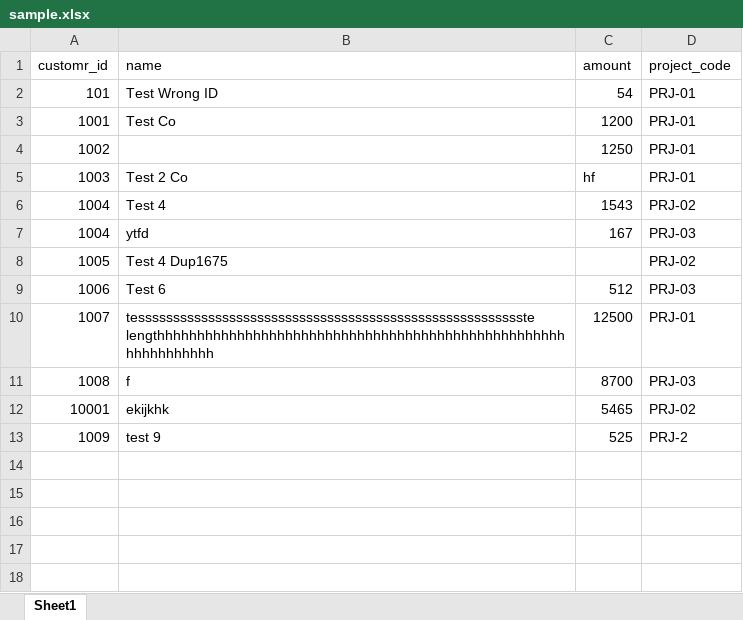
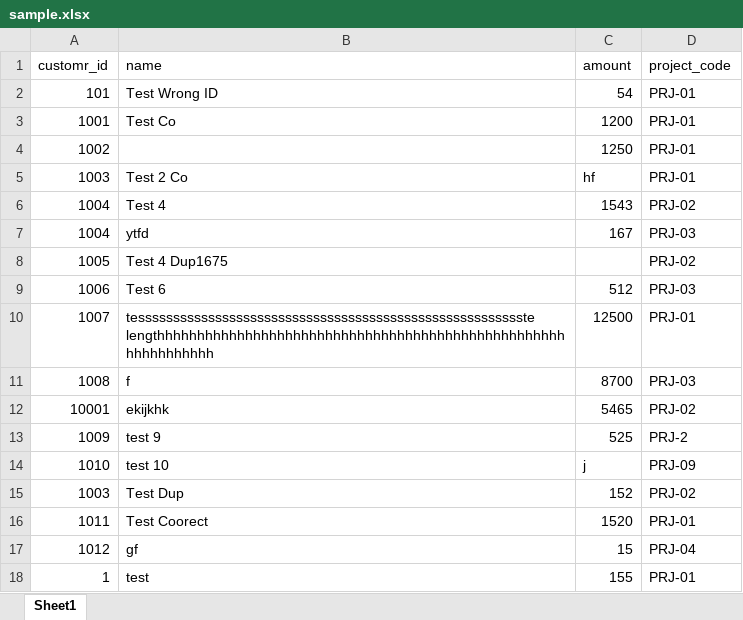
Before and after one commit to AmirAmarloo/excel-to-erp-mvp, an Excel workbook: data/sample.xlsx, sheet Sheet1, drawn as a sheet; values as stored, in another font and other column widths than the file's, no borders; the diff names each change by its address in the sheet, - before the commit and + after, or states it on an @@ line.

Commit message:
Add files via upload

```diff
--- a/data/sample.xlsx (sheet Sheet1)
+++ b/data/sample.xlsx (sheet Sheet1)
+row 14: 1010 | test 10 | j | PRJ-09
+row 15: 1003 | Test Dup | 152 | PRJ-02
+row 16: 1011 | Test Coorect | 1520 | PRJ-01
+row 17: 1012 | gf | 15 | PRJ-04
+row 18: 1 | test | 155 | PRJ-01
```
